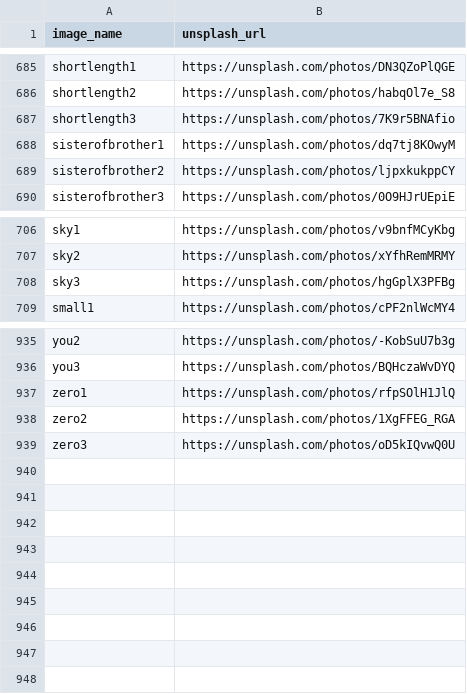
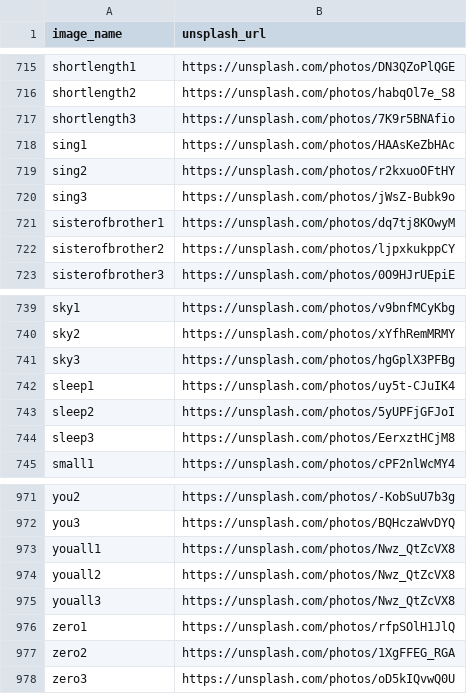
Before and after one commit to slippylabs/lingo, a CSV file: docs/image_attributions.csv, drawn as a sheet; only a part is shown, gaps mark what is left out; the diff covers the shown part only.

```diff
--- a/docs/image_attributions.csv
+++ b/docs/image_attributions.csv
@@ -687,2 +717,5 @@ shortlength2,https://unsplash.com/photos/habqOl7e_S8
 shortlength3,https://unsplash.com/photos/7K9r5BNAfio
+sing1,https://unsplash.com/photos/HAAsKeZbHAc
+sing2,https://unsplash.com/photos/r2kxuoOFtHY
+sing3,https://unsplash.com/photos/jWsZ-Bubk9o
 sisterofbrother1,https://unsplash.com/photos/dq7tj8KOwyM
@@ -708,2 +741,5 @@ sky2,https://unsplash.com/photos/xYfhRemMRMY
 sky3,https://unsplash.com/photos/hgGplX3PFBg
+sleep1,https://unsplash.com/photos/uy5t-CJuIK4
+sleep2,https://unsplash.com/photos/5yUPFjGFJoI
+sleep3,https://unsplash.com/photos/EerxztHCjM8
 small1,https://unsplash.com/photos/cPF2nlWcMY4
@@ -936,2 +972,5 @@ you2,https://unsplash.com/photos/-KobSuU7b3g
 you3,https://unsplash.com/photos/BQHczaWvDYQ
+youall1,https://unsplash.com/photos/Nwz_QtZcVX8
+youall2,https://unsplash.com/photos/Nwz_QtZcVX8
+youall3,https://unsplash.com/photos/Nwz_QtZcVX8
 zero1,https://unsplash.com/photos/rfpSOlH1JlQ
```
Also changed, not shown: 30 added rows elsewhere in this file.
